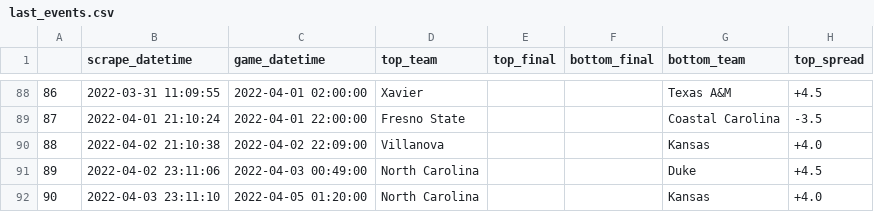
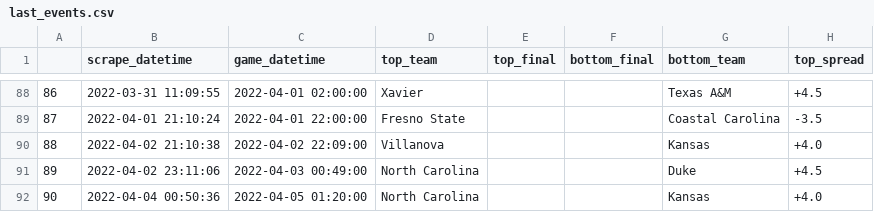
Before and after one commit to rileypeterson/movada, a CSV file: ncaab/data/bovada/last_events.csv, drawn as a sheet; only a part is shown, gaps mark what is left out; the diff names each change by its address in the sheet, - before the commit and + after, or states it on an @@ line.

```diff
--- a/ncaab/data/bovada/last_events.csv
+++ b/ncaab/data/bovada/last_events.csv
-B92 (scrape_datetime): 2022-04-03 23:11:10
+B92 (scrape_datetime): 2022-04-04 00:50:36
```
Also changed, not shown: ncaab/data/bovada/next_events.csv.
